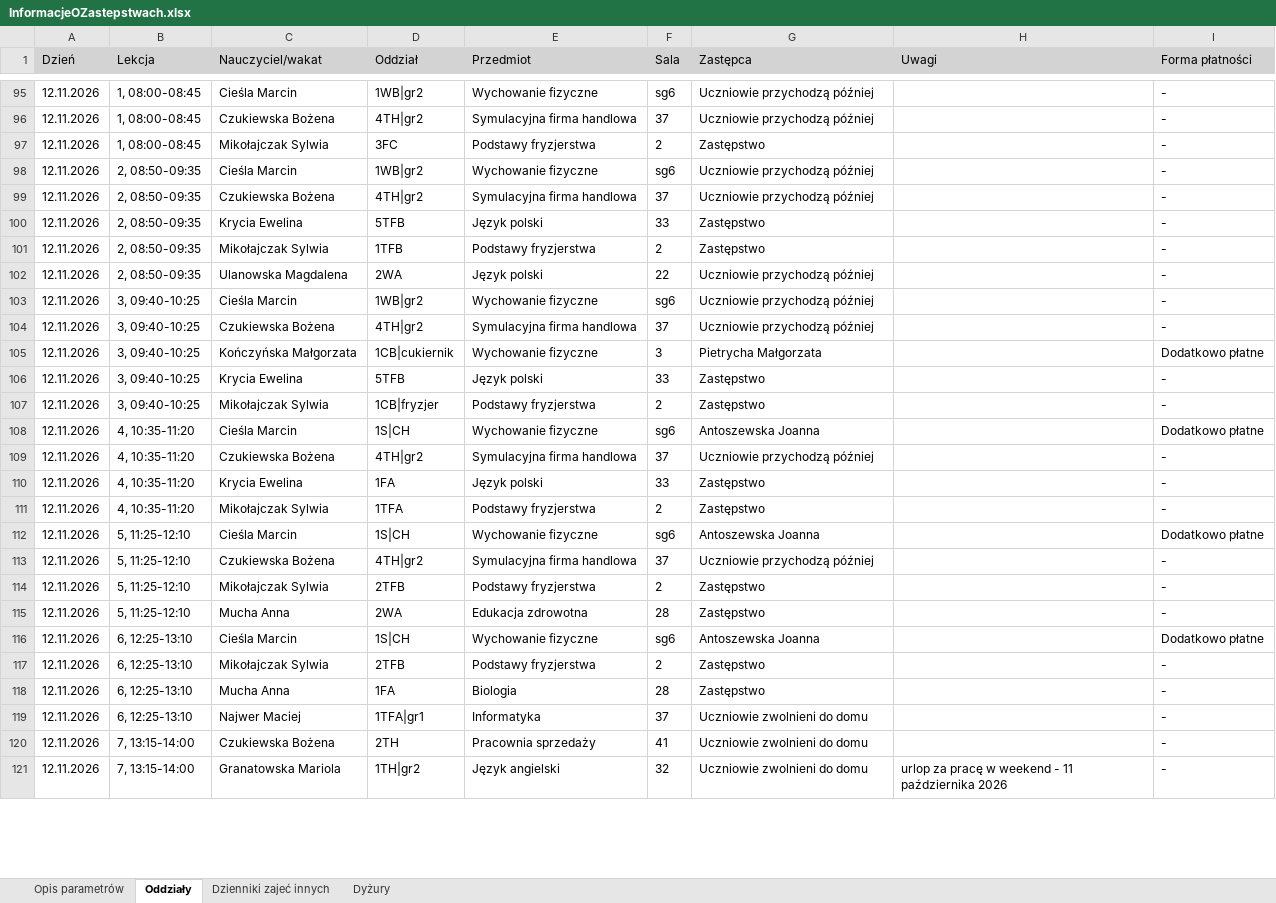
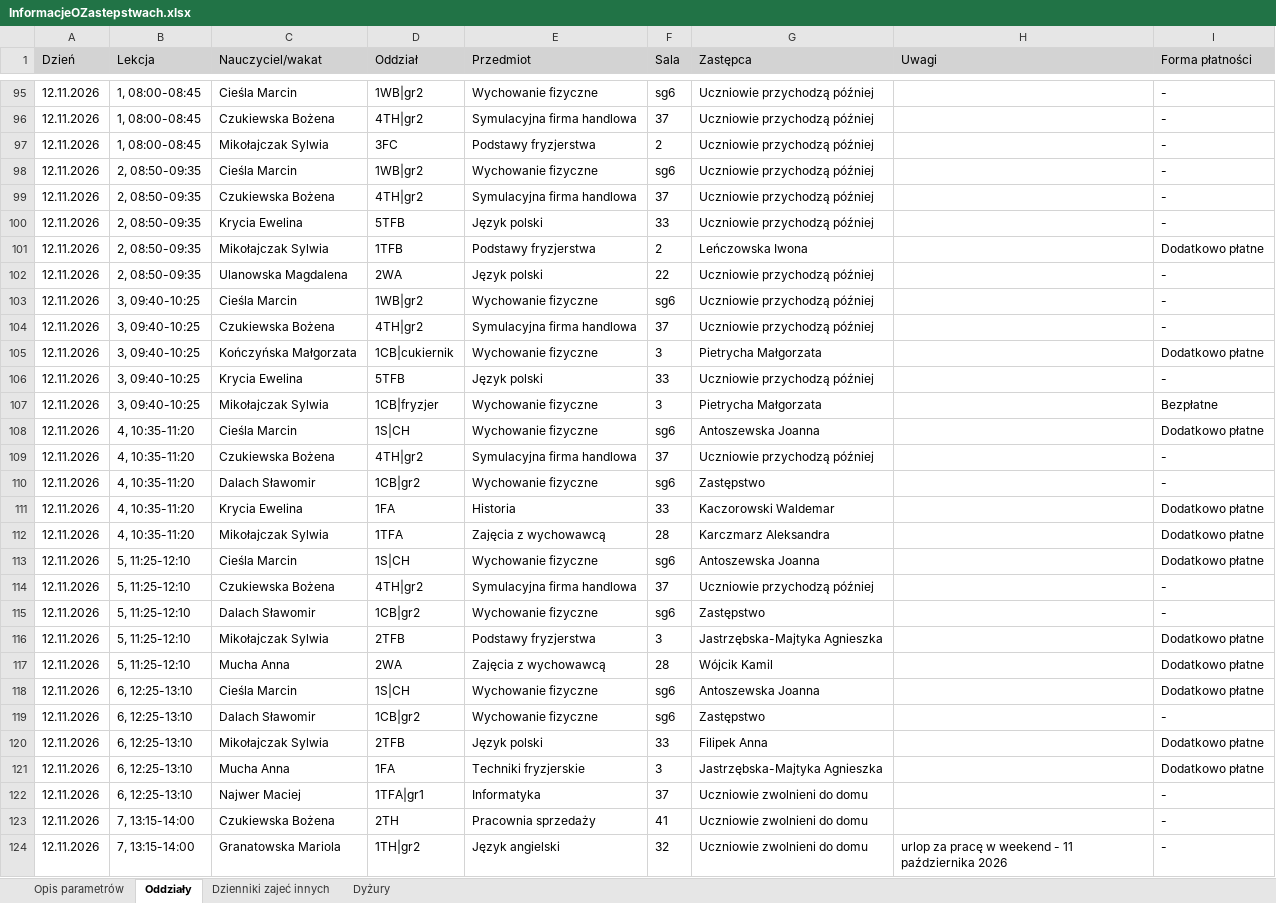
Before and after one commit to adeodatus11/zastepstwa, an Excel workbook: InformacjeOZastepstwach.xlsx, sheet Oddziały, drawn as a sheet; only a part is shown, gaps mark what is left out; values as stored, in another font and other column widths than the file's, no borders; addresses are those after the commit; the diff covers the shown part only; the diff names each change by its address in the sheet, - before the commit and + after, or states it on an @@ line.

Commit message:
Aktualizacja zastępstw i przeniesień 09.11.2026–15.11.2026
Oczyszczone eksporty z dziennika wgrane przez stronę aktualizacji (adeodatus11).

```diff
--- a/InformacjeOZastepstwach.xlsx (sheet Oddziały)
+++ b/InformacjeOZastepstwach.xlsx (sheet Oddziały)
-G97 (Zastępca): Zastępstwo
+G97 (Zastępca): Uczniowie przychodzą później
-G100 (Zastępca): Zastępstwo
+G100 (Zastępca): Uczniowie przychodzą później
-G101 (Zastępca): Zastępstwo
+G101 (Zastępca): Leńczowska Iwona
-I101 (Forma płatności): -
+I101 (Forma płatności): Dodatkowo płatne
-G106 (Zastępca): Zastępstwo
+G106 (Zastępca): Uczniowie przychodzą później
-E107 (Przedmiot): Podstawy fryzjerstwa
+E107 (Przedmiot): Wychowanie fizyczne
-F107 (Sala): 2
+F107 (Sala): 3
-G107 (Zastępca): Zastępstwo
+G107 (Zastępca): Pietrycha Małgorzata
-I107 (Forma płatności): -
+I107 (Forma płatności): Bezpłatne
+row 110: 12.11.2026 | 4, 10:35-11:20 | Dalach Sławomir | 1CB|gr2 | Wychowanie fizyczne | sg6 | Zastępstwo |  | -
-E111 (Przedmiot): Język polski
+E111 (Przedmiot): Historia
-G111 (Zastępca): Zastępstwo
+G111 (Zastępca): Kaczorowski Waldemar
-I111:I112 (Forma płatności): -
+I111:I112 (Forma płatności): Dodatkowo płatne
-E112 (Przedmiot): Podstawy fryzjerstwa
+E112 (Przedmiot): Zajęcia z wychowawcą
-F112 (Sala): 2
+F112 (Sala): 28
-G112 (Zastępca): Zastępstwo
+G112 (Zastępca): Karczmarz Aleksandra
+row 115: 12.11.2026 | 5, 11:25-12:10 | Dalach Sławomir | 1CB|gr2 | Wychowanie fizyczne | sg6 | Zastępstwo |  | -
-F116 (Sala): 2
+F116 (Sala): 3
-G116 (Zastępca): Zastępstwo
+G116 (Zastępca): Jastrzębska-Majtyka Agnieszka
-I116:I117 (Forma płatności): -
+I116:I117 (Forma płatności): Dodatkowo płatne
-E117 (Przedmiot): Edukacja zdrowotna
+E117 (Przedmiot): Zajęcia z wychowawcą
-G117 (Zastępca): Zastępstwo
+G117 (Zastępca): Wójcik Kamil
-C119 (Nauczyciel/wakat): Mikołajczak Sylwia
+C119 (Nauczyciel/wakat): Dalach Sławomir
-D119 (Oddział): 2TFB
+D119 (Oddział): 1CB|gr2
-E119 (Przedmiot): Podstawy fryzjerstwa
+E119 (Przedmiot): Wychowanie fizyczne
-F119 (Sala): 2
+F119 (Sala): sg6
+row 120: 12.11.2026 | 6, 12:25-13:10 | Mikołajczak Sylwia | 2TFB | Język polski | 33 | Filipek Anna |  | Dodatkowo płatne
-E121 (Przedmiot): Biologia
+E121 (Przedmiot): Techniki fryzjerskie
-F121 (Sala): 28
+F121 (Sala): 3
-G121 (Zastępca): Zastępstwo
+G121 (Zastępca): Jastrzębska-Majtyka Agnieszka
-I121 (Forma płatności): -
+I121 (Forma płatności): Dodatkowo płatne
```
Also changed, not shown: 42 edited cells elsewhere in this sheet, sheet Dyżury, InformacjeOPrzeniesieniach.xlsx.
